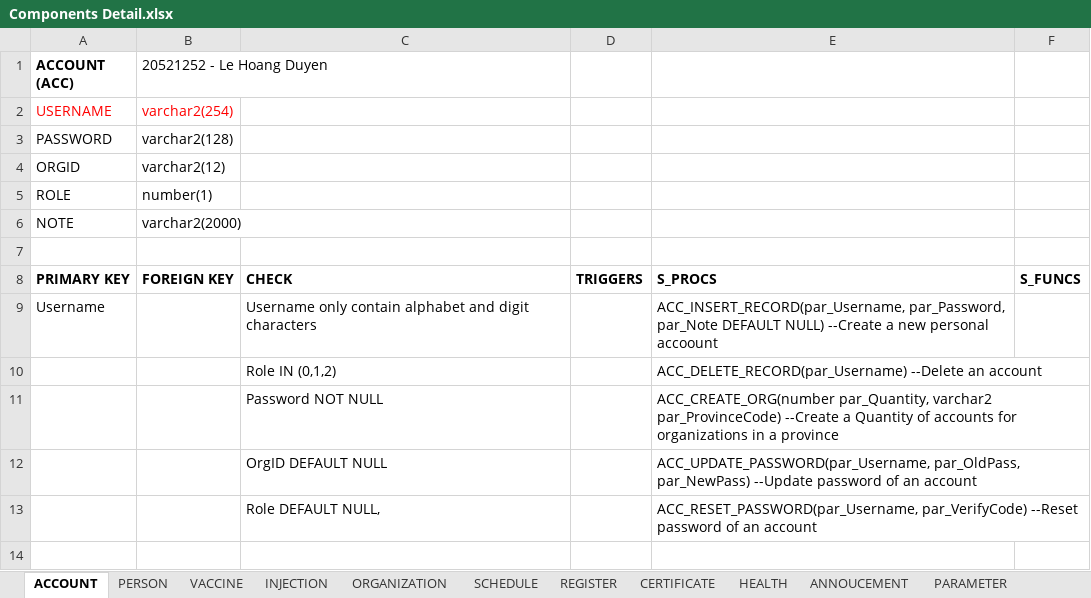
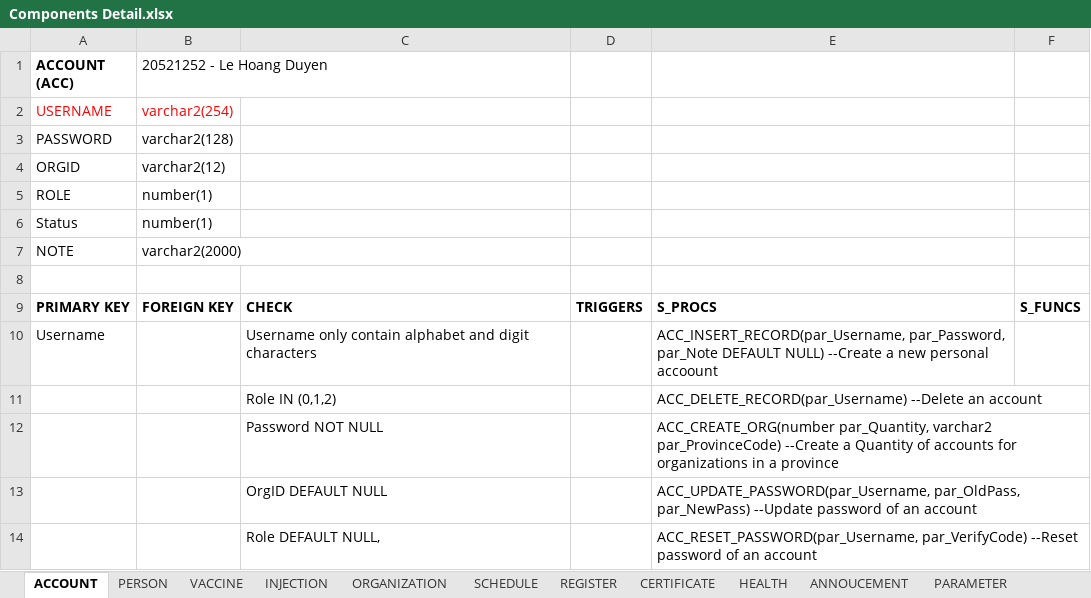
Before and after one commit to dangnghiepcuong/java_IS216.M21_4, an Excel workbook: DB Scripts/Components Detail.xlsx, sheet ACCOUNT, drawn as a sheet; values as stored, in another font and other column widths than the file's, no borders; the diff names each change by its address in the sheet, - before the commit and + after, or states it on an @@ line.

```diff
--- a/DB Scripts/Components Detail.xlsx (sheet ACCOUNT)
+++ b/DB Scripts/Components Detail.xlsx (sheet ACCOUNT)
+row 6: Status | number(1)
```
Also changed, not shown: other sheet tabs, 2 other files.
